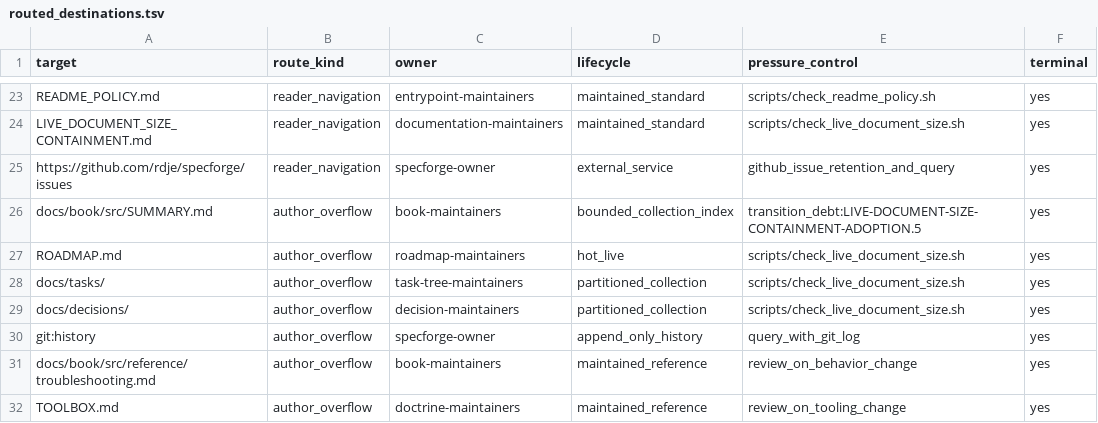
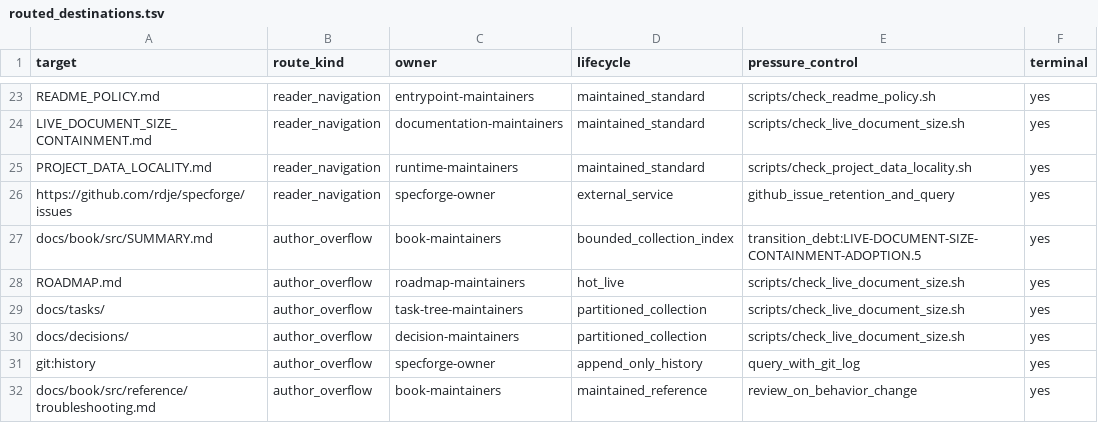
Before and after one commit to rdje/specforge, a TSV file: doctrine/readme_entrypoint/routed_destinations.tsv, drawn as a sheet; only a part is shown, gaps mark what is left out; the shorter side is filled out with more unchanged rows.

Commit message:
LIVE-DOCUMENT-SIZE-CONTAINMENT-ADOPTION.6a — enforce repository-volume project data
- derive temp, cache, and child-process roots from the current repository
- rebuild and verify move-sensitive Python environments and Docling models
- enforce same-volume locality, residue cleanup, and aligned live documentation

```diff
--- a/doctrine/readme_entrypoint/routed_destinations.tsv
+++ b/doctrine/readme_entrypoint/routed_destinations.tsv
@@ -24,2 +24,3 @@ README_POLICY.md	reader_navigation	entrypoint-maintainers	maintained_standard	sc
 LIVE_DOCUMENT_SIZE_CONTAINMENT.md	reader_navigation	documentation-maintainers	maintained_standard	scripts/check_live_document_size.sh	yes
+PROJECT_DATA_LOCALITY.md	reader_navigation	runtime-maintainers	maintained_standard	scripts/check_project_data_locality.sh	yes
 https://github.com/rdje/specforge/issues	reader_navigation	specforge-owner	external_service	github_issue_retention_and_query	yes
```
Also changed, not shown: 59 other files.
